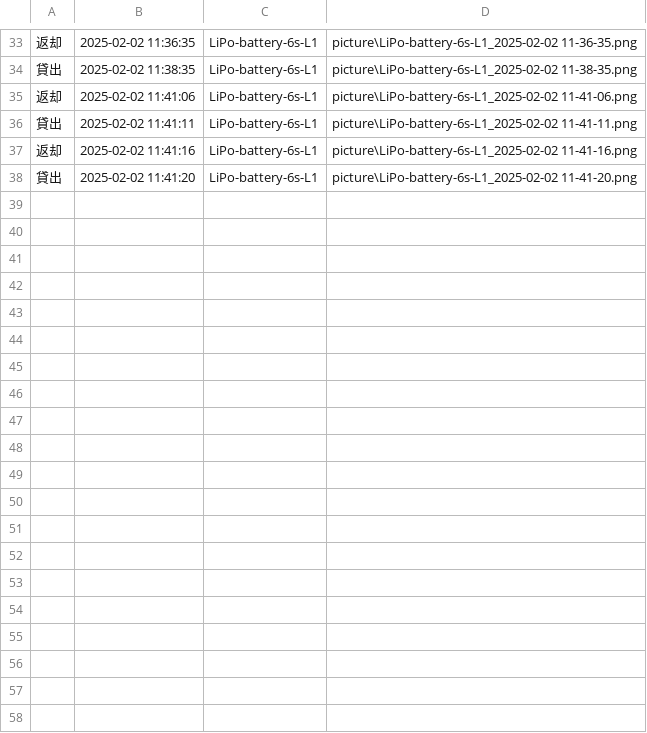
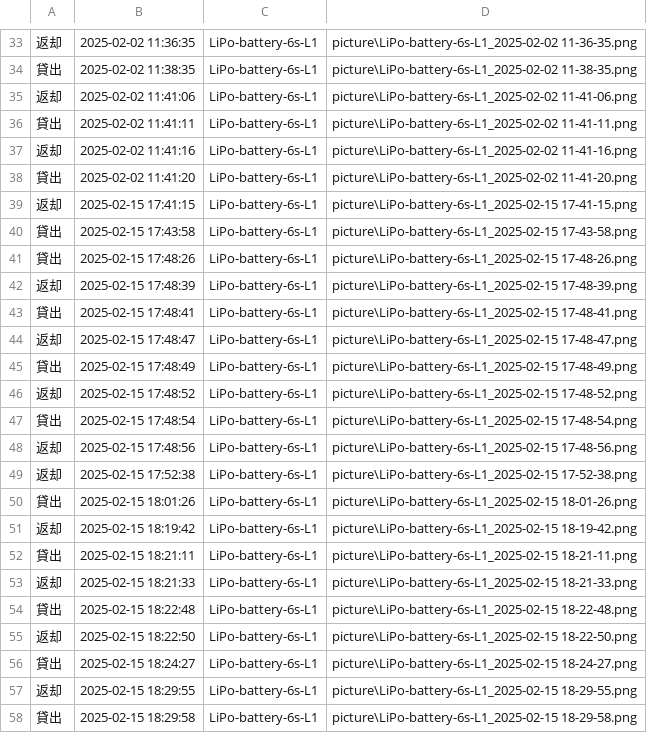
Before and after one commit to hisa11/QRmanager, a CSV file: log.csv, drawn as a sheet; only a part is shown, gaps mark what is left out; the diff covers the shown part only.

```diff
--- a/log.csv
+++ b/log.csv
@@ -38 +38,21 @@
 貸出,2025-02-02 11:41:20,LiPo-battery-6s-L1,picture\LiPo-battery-6s-L1_2025-02-02 11-41-20.png
+返却,2025-02-15 17:41:15,LiPo-battery-6s-L1,picture\LiPo-battery-6s-L1_2025-02-15 17-41-15.png
+貸出,2025-02-15 17:43:58,LiPo-battery-6s-L1,picture\LiPo-battery-6s-L1_2025-02-15 17-43-58.png
+貸出,2025-02-15 17:48:26,LiPo-battery-6s-L1,picture\LiPo-battery-6s-L1_2025-02-15 17-48-26.png
+返却,2025-02-15 17:48:39,LiPo-battery-6s-L1,picture\LiPo-battery-6s-L1_2025-02-15 17-48-39.png
+貸出,2025-02-15 17:48:41,LiPo-battery-6s-L1,picture\LiPo-battery-6s-L1_2025-02-15 17-48-41.png
+返却,2025-02-15 17:48:47,LiPo-battery-6s-L1,picture\LiPo-battery-6s-L1_2025-02-15 17-48-47.png
+貸出,2025-02-15 17:48:49,LiPo-battery-6s-L1,picture\LiPo-battery-6s-L1_2025-02-15 17-48-49.png
+返却,2025-02-15 17:48:52,LiPo-battery-6s-L1,picture\LiPo-battery-6s-L1_2025-02-15 17-48-52.png
+貸出,2025-02-15 17:48:54,LiPo-battery-6s-L1,picture\LiPo-battery-6s-L1_2025-02-15 17-48-54.png
+返却,2025-02-15 17:48:56,LiPo-battery-6s-L1,picture\LiPo-battery-6s-L1_2025-02-15 17-48-56.png
+返却,2025-02-15 17:52:38,LiPo-battery-6s-L1,picture\LiPo-battery-6s-L1_2025-02-15 17-52-38.png
+貸出,2025-02-15 18:01:26,LiPo-battery-6s-L1,picture\LiPo-battery-6s-L1_2025-02-15 18-01-26.png
+返却,2025-02-15 18:19:42,LiPo-battery-6s-L1,picture\LiPo-battery-6s-L1_2025-02-15 18-19-42.png
+貸出,2025-02-15 18:21:11,LiPo-battery-6s-L1,picture\LiPo-battery-6s-L1_2025-02-15 18-21-11.png
+返却,2025-02-15 18:21:33,LiPo-battery-6s-L1,picture\LiPo-battery-6s-L1_2025-02-15 18-21-33.png
+貸出,2025-02-15 18:22:48,LiPo-battery-6s-L1,picture\LiPo-battery-6s-L1_2025-02-15 18-22-48.png
+返却,2025-02-15 18:22:50,LiPo-battery-6s-L1,picture\LiPo-battery-6s-L1_2025-02-15 18-22-50.png
+貸出,2025-02-15 18:24:27,LiPo-battery-6s-L1,picture\LiPo-battery-6s-L1_2025-02-15 18-24-27.png
+返却,2025-02-15 18:29:55,LiPo-battery-6s-L1,picture\LiPo-battery-6s-L1_2025-02-15 18-29-55.png
+貸出,2025-02-15 18:29:58,LiPo-battery-6s-L1,picture\LiPo-battery-6s-L1_2025-02-15 18-29-58.png
```
Also changed, not shown: 18 added rows elsewhere in this file, 5 other files.
